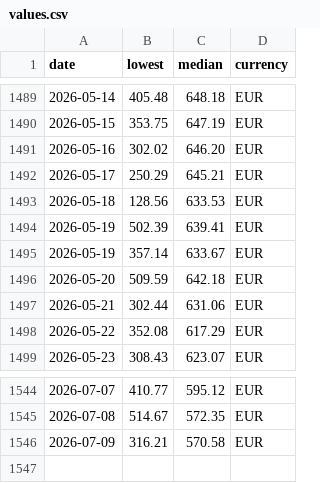
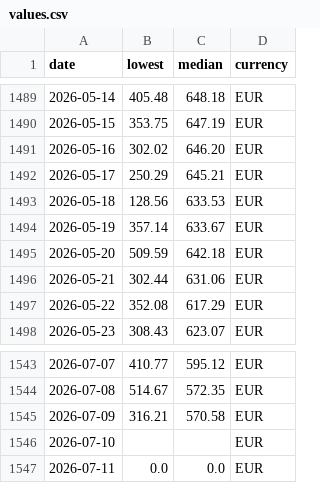
Before and after one commit to Nostr0/steam-inventory-tracker, a CSV file: values.csv, drawn as a sheet; only a part is shown, gaps mark what is left out; removed rows and columns are numbered as before the commit, all else as after; the diff names each change by its address in the sheet, - before the commit and + after, or states it on an @@ line.

```diff
--- a/values.csv
+++ b/values.csv
-row 1494: 2026-05-19 | 502.39 | 639.41 | EUR
+row 1546: 2026-07-10 |  |  | EUR
+row 1547: 2026-07-11 | 0.0 | 0.0 | EUR
```
Also changed, not shown: accounts.csv, 1 other file.
